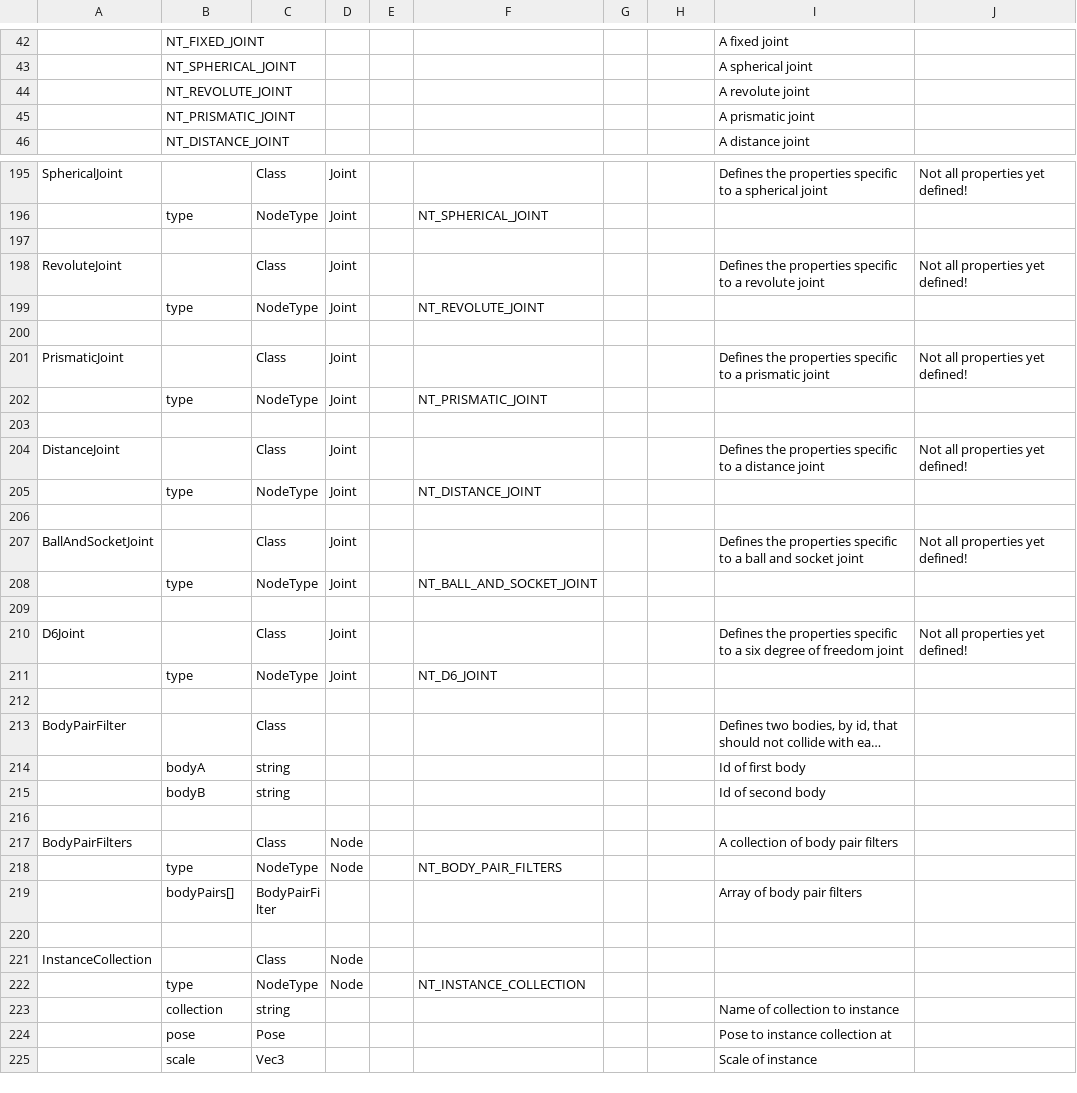
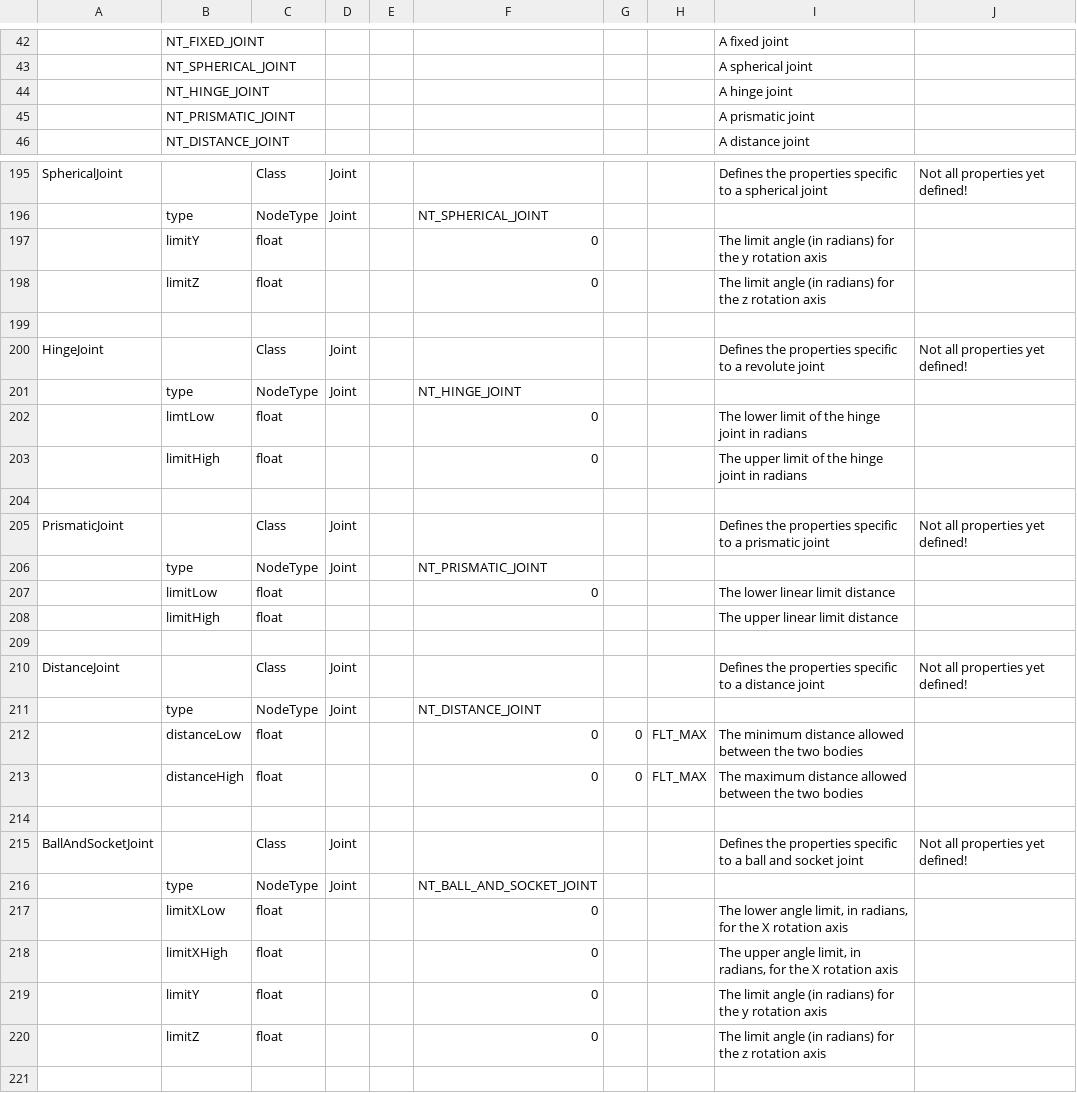
Before and after one commit to jratcliff63367/CreateDOM, a CSV file: DOM.csv, drawn as a sheet; only a part is shown, gaps mark what is left out; the shorter side is filled out with more unchanged rows; long unchanged cells end in …; removed rows and columns are numbered as before the commit, all else as after; the diff names each change by its address in the sheet, - before the commit and + after, or states it on an @@ line.

Commit message:
Regenerated data; changed revolute to hinge

```diff
--- a/DOM.csv
+++ b/DOM.csv
-row 44:  | NT_REVOLUTE_JOINT |  |  |  |  |  |  | A revolute joint
+row 44:  | NT_HINGE_JOINT |  |  |  |  |  |  | A hinge joint
+row 197:  | limitY | float |  |  | 0 |  |  | The limit angle (in radians) for the y rotation axis
+row 198:  | limitZ | float |  |  | 0 |  |  | The limit angle (in radians) for the z rotation axis
-A200: RevoluteJoint
+A200: HingeJoint
-F201: NT_REVOLUTE_JOINT
+F201: NT_HINGE_JOINT
+row 202:  | limtLow | float |  |  | 0 |  |  | The lower limit of the hinge joint in radians
+row 203:  | limitHigh | float |  |  | 0 |  |  | The upper limit of the hinge joint in radians
+row 207:  | limitLow | float |  |  | 0 |  |  | The lower linear limit distance
+row 208:  | limitHigh | float |  |  |  |  |  | The upper linear limit distance
+row 212:  | distanceLow | float |  |  | 0 | 0 | FLT_MAX | The minimum distance allowed between the two bodies
+row 213:  | distanceHigh | float |  |  | 0 | 0 | FLT_MAX | The maximum distance allowed between the two bodies
+row 217:  | limitXLow | float |  |  | 0 |  |  | The lower angle limit, in radians, for the X rotation axis
+row 218:  | limitXHigh | float |  |  | 0 |  |  | The upper angle limit, in radians, for the X rotation axis
+row 219:  | limitY | float |  |  | 0 |  |  | The limit angle (in radians) for the y rotation axis
+row 220:  | limitZ | float |  |  | 0 |  |  | The limit angle (in radians) for the z rotation axis
```
Also changed, not shown: 4 other files.
